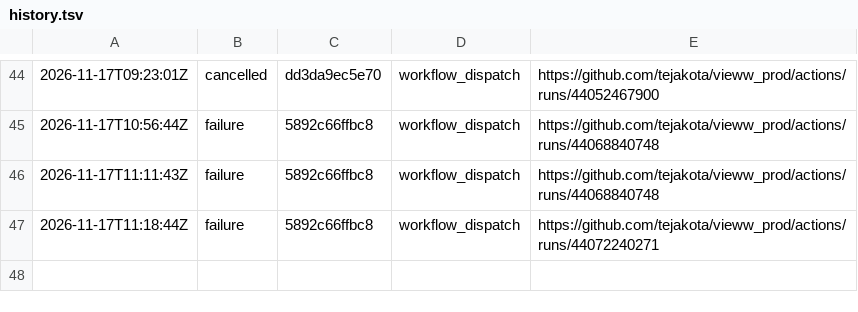
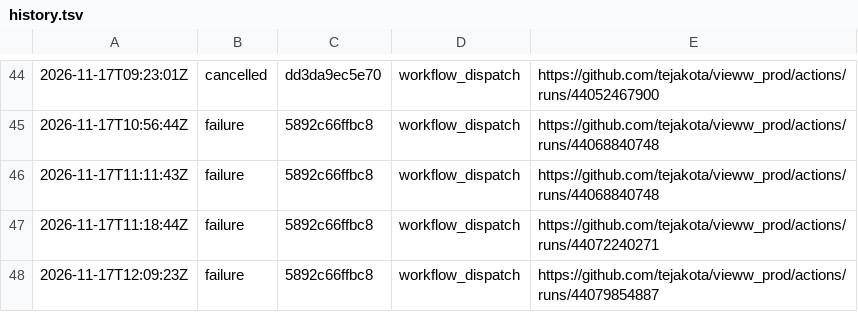
Before and after one commit to tejakota/vieww_prod, a TSV file: 2-devices/main/history.tsv, drawn as a sheet; only a part is shown, gaps mark what is left out; the diff names each change by its address in the sheet, - before the commit and + after, or states it on an @@ line.

Commit message:
2 · Devices (main @ 5892c66ffbc8): failure

```diff
--- a/2-devices/main/history.tsv
+++ b/2-devices/main/history.tsv
+row 48: 2026-11-17T12:09:23Z | failure | 5892c66ffbc8 | workflow_dispatch | https://github.com/tejakota/vieww_prod/actions/runs/44079854887
```
Also changed, not shown: 8 other files.
